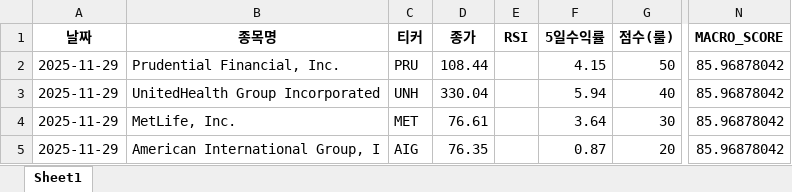
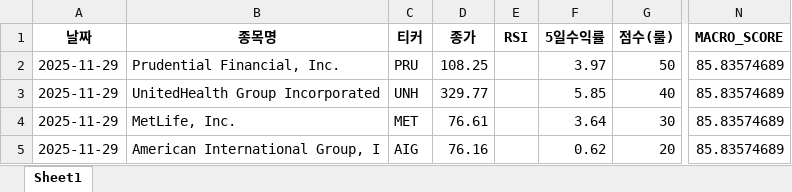
Before and after one commit to tradeprogram/ODIN-SPEAR-STRATEGY, an Excel workbook: DECISION/헷징_보험_분석.xlsx, sheet Sheet1, drawn as a sheet; only a part is shown, gaps mark what is left out; values as stored, in another font and other column widths than the file's, no borders; the diff names each change by its address in the sheet, - before the commit and + after, or states it on an @@ line.

```diff
--- a/DECISION/헷징_보험_분석.xlsx (sheet Sheet1)
+++ b/DECISION/헷징_보험_분석.xlsx (sheet Sheet1)
-D2 (종가): 108.44
+D2 (종가): 108.25
-F2 (5일수익률): 4.15
+F2 (5일수익률): 3.97
-N2:N5 (MACRO_SCORE): 85.96878042
+N2:N5 (MACRO_SCORE): 85.83574689
-D3 (종가): 330.04
+D3 (종가): 329.77
-F3 (5일수익률): 5.94
+F3 (5일수익률): 5.85
-D5 (종가): 76.35
+D5 (종가): 76.16
-F5 (5일수익률): 0.87
+F5 (5일수익률): 0.62
```
Also changed, not shown: DECISION/국장_반도체_분석.xlsx, DECISION/국장_방산_분석.xlsx, 9 other files.
